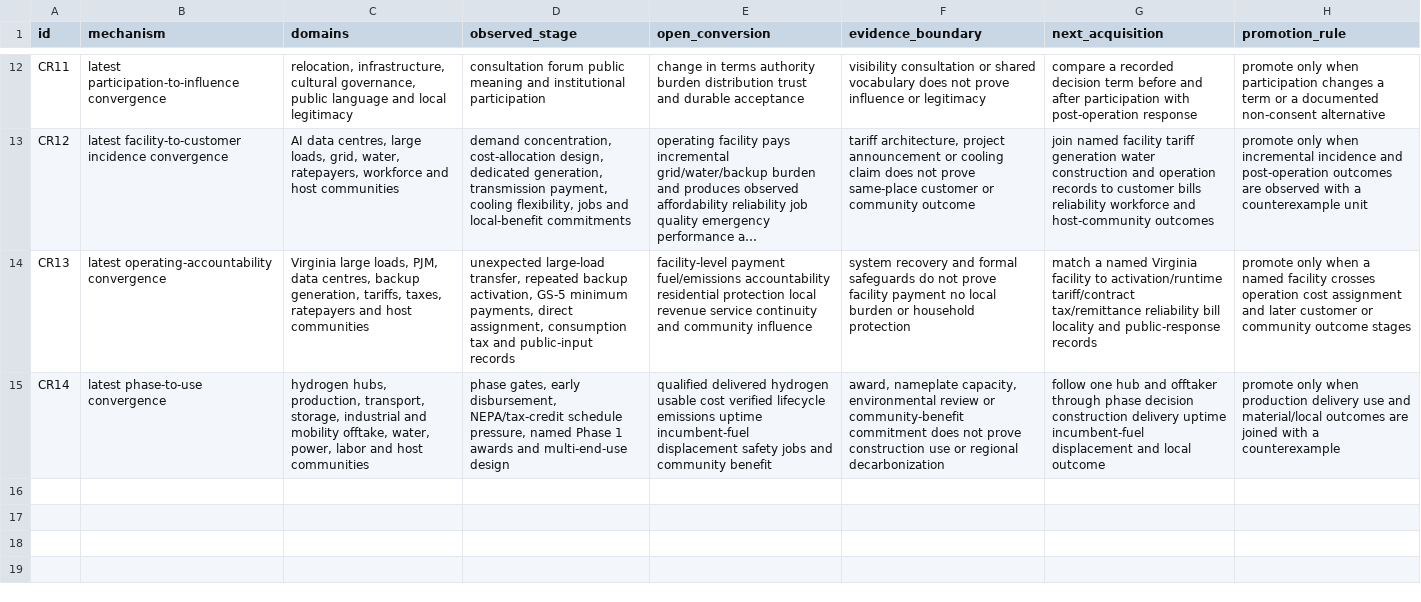
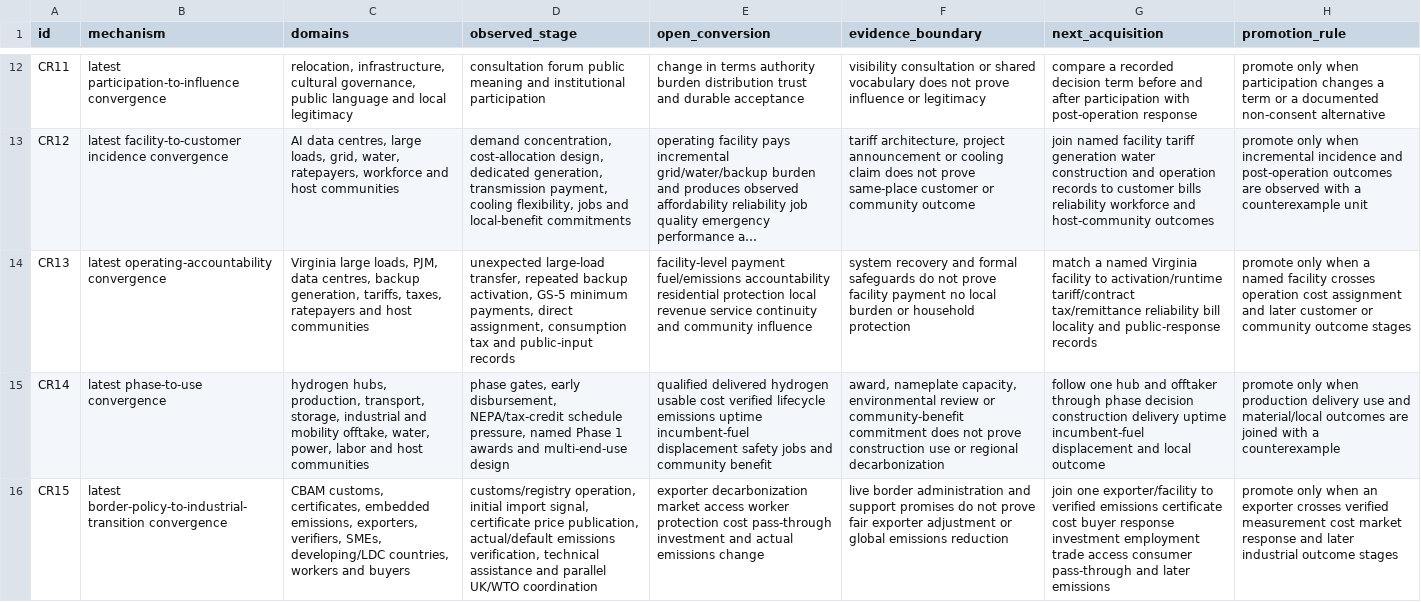
Before and after one commit to mehtama1234/cultural-geopolitical-theme-mining, a CSV file: analysis/CROSS-ROTATION-SYNTHESIS-2026-10-30.csv, drawn as a sheet; only a part is shown, gaps mark what is left out; long unchanged cells end in …; the diff names each change by its address in the sheet, - before the commit and + after, or states it on an @@ line.

```diff
--- a/analysis/CROSS-ROTATION-SYNTHESIS-2026-10-30.csv
+++ b/analysis/CROSS-ROTATION-SYNTHESIS-2026-10-30.csv
+row 16: CR15 | latest border-policy-to-industrial-transition convergence | CBAM customs, certificates, embedded emissions, exporters, verifiers, SMEs, developing/LDC countries, workers and buyers | customs/registry operation, initial import signal, certificate price publication, actual/default emissions verification, technical assistance and parallel UK/WTO coordination | exporter decarbonization market access worker protection cost pass-through investment and actual emissions change | live border administration and support promises do not prove fair exporter adjustment or global emissions reduction | join one exporter/facility to verified emissions certificate cost buyer response investment employment trade access consumer pass-through and later emissions | promote only when an exporter crosses verified measurement cost market response and later industrial outcome stages
```
Also changed, not shown: analysis/ROTATION-JO-CARBON-BORDER-ADJUSTMENT-TRADE-DEVELOPMENT-JUSTICE-2026-10-30.csv, 5 other files.
